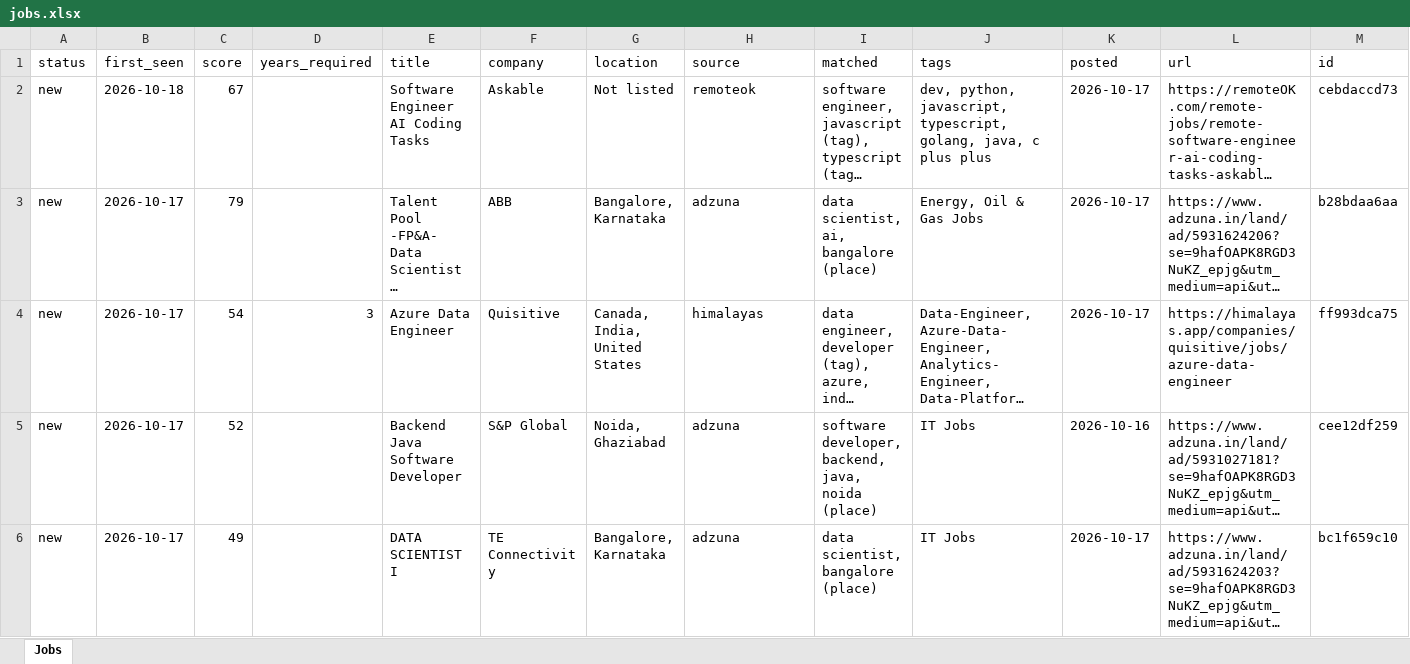
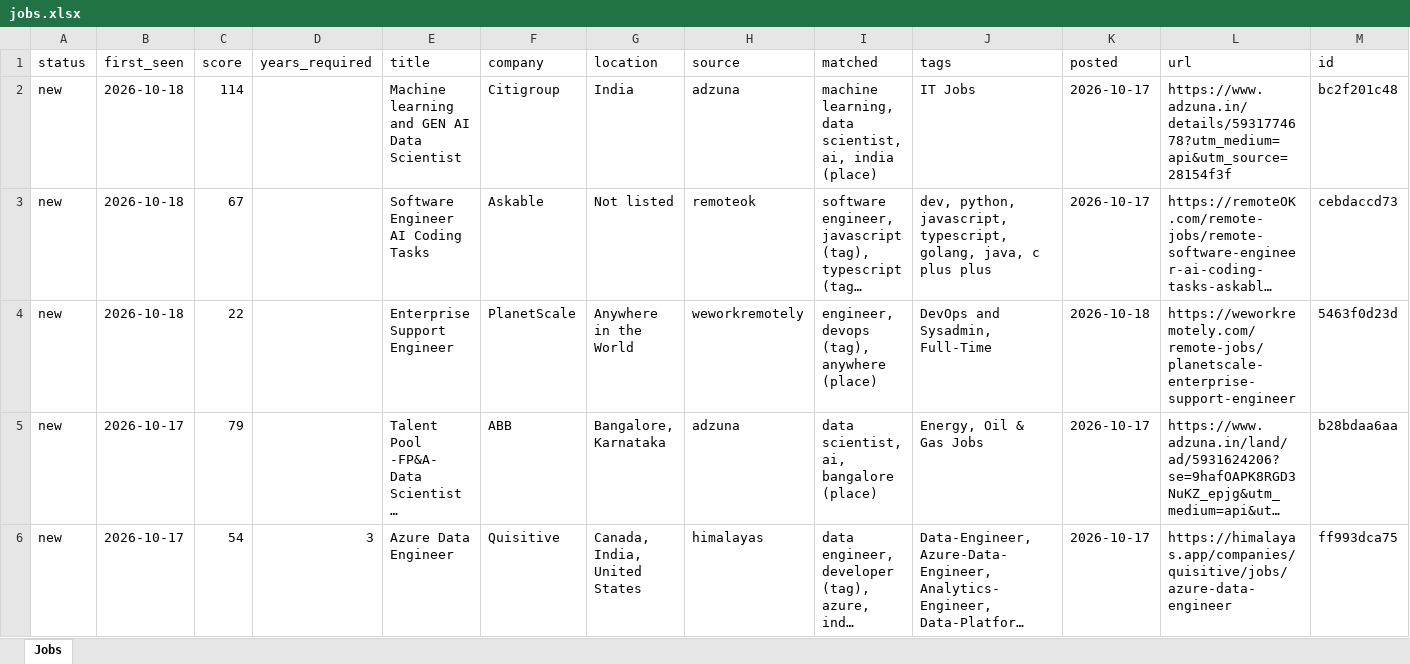
Before and after one commit to KrishnaVamshi31/jobradar, an Excel workbook: data/jobs.xlsx, sheet Jobs, drawn as a sheet; only a part is shown; the shorter side is filled out with more unchanged rows; long unchanged cells end in …; values as stored, in another font and other column widths than the file's, no borders; the diff names each change by its address in the sheet, - before the commit and + after, or states it on an @@ line.

```diff
--- a/data/jobs.xlsx (sheet Jobs)
+++ b/data/jobs.xlsx (sheet Jobs)
+row 2: new | 2026-10-18 | 114 |  | Machine learning and GEN AI Data Scientist | Citigroup | India | adzuna | machine learning, data scientist, ai, india (place) | IT Jobs | 2026-10-17 | https://www.adzuna.in/details/5931774678?utm_medium=api&utm_source=28154f3f | bc2f201c48
+row 4: new | 2026-10-18 | 22 |  | Enterprise Support Engineer | PlanetScale | Anywhere in the World | weworkremotely | engineer, devops (tag), anywhere (place) | DevOps and Sysadmin, Full-Time | 2026-10-18 | https://weworkremotely.com/remote-jobs/planetscale-enterprise-support-engineer | 5463f0d23d
```
Also changed, not shown: 1 other file.
